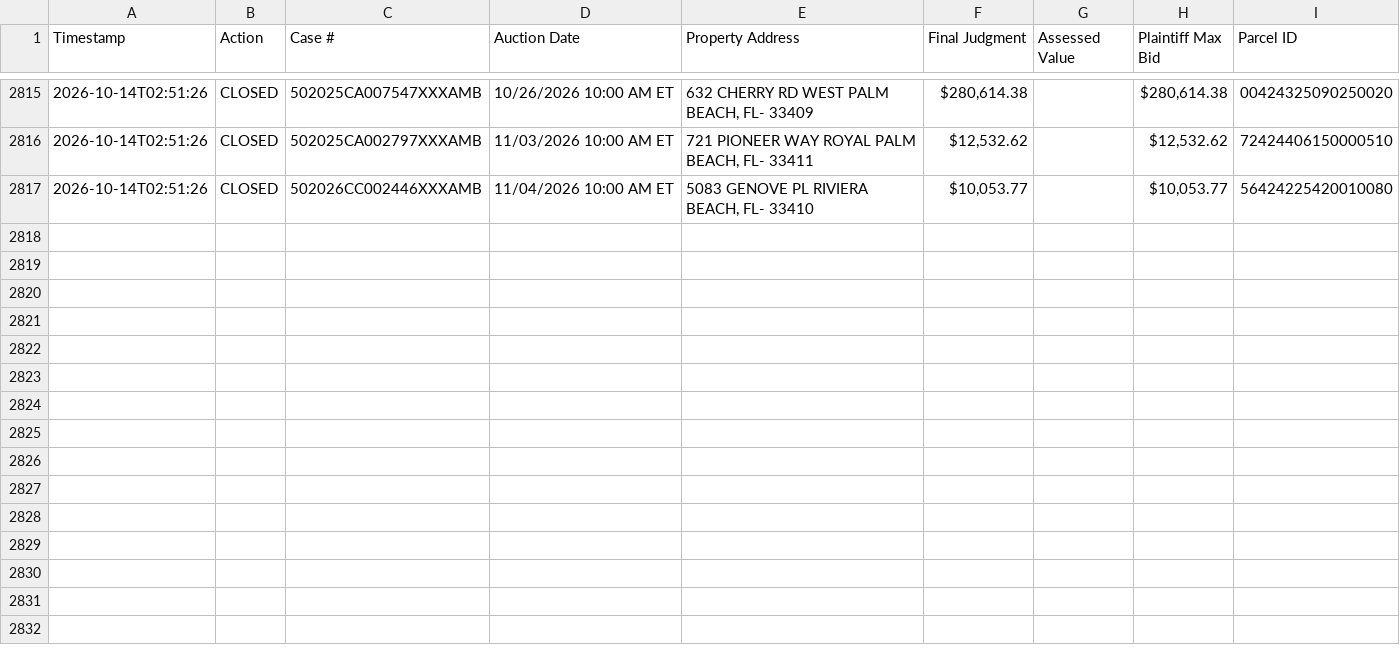
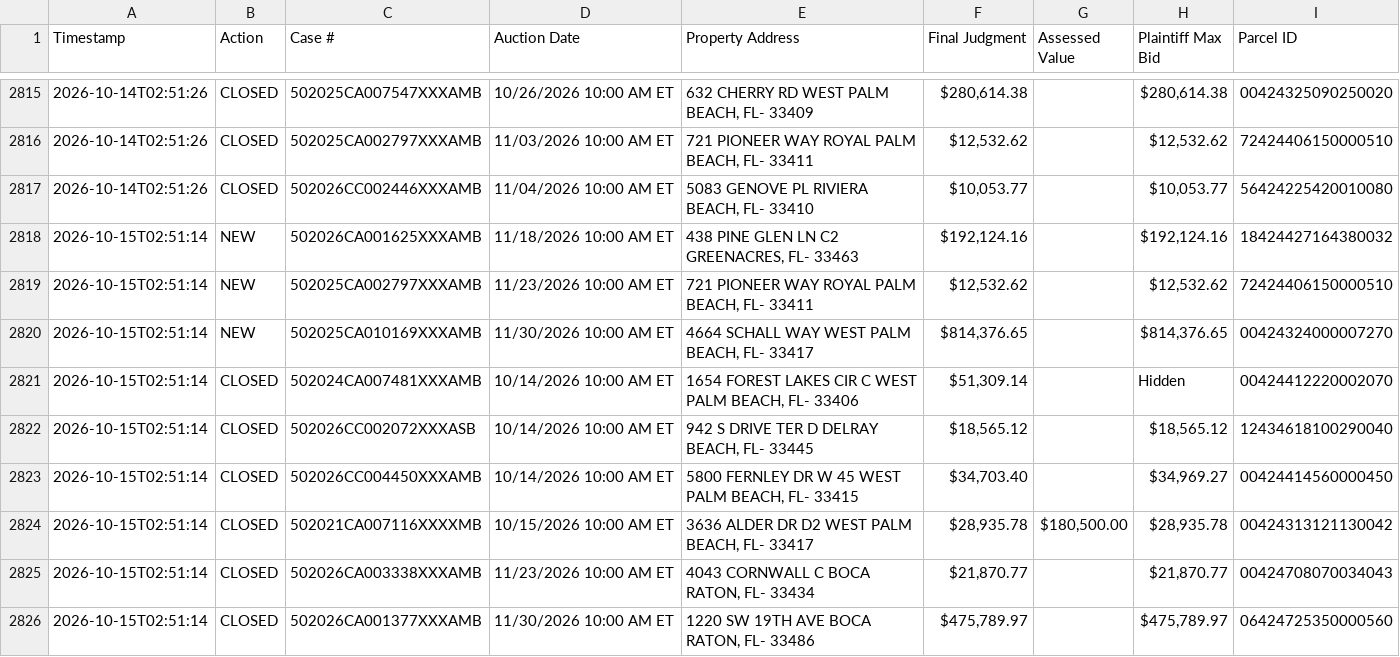
Before and after one commit to figlesias7/realforeclose-palmbeach, a CSV file: data/event_log.csv, drawn as a sheet; only a part is shown, gaps mark what is left out; the diff names each change by its address in the sheet, - before the commit and + after, or states it on an @@ line.

```diff
--- a/data/event_log.csv
+++ b/data/event_log.csv
+row 2818: 2026-10-15T02:51:14 | NEW | 502026CA001625XXXAMB | 11/18/2026 10:00 AM ET | 438 PINE GLEN LN C2 GREENACRES, FL- 33463 | $192,124.16 |  | $192,124.16 | 18424427164380032
+row 2819: 2026-10-15T02:51:14 | NEW | 502025CA002797XXXAMB | 11/23/2026 10:00 AM ET | 721 PIONEER WAY ROYAL PALM BEACH, FL- 33411 | $12,532.62 |  | $12,532.62 | 72424406150000510
+row 2820: 2026-10-15T02:51:14 | NEW | 502025CA010169XXXAMB | 11/30/2026 10:00 AM ET | 4664 SCHALL WAY WEST PALM BEACH, FL- 33417 | $814,376.65 |  | $814,376.65 | 00424324000007270
+row 2821: 2026-10-15T02:51:14 | CLOSED | 502024CA007481XXXAMB | 10/14/2026 10:00 AM ET | 1654 FOREST LAKES CIR C WEST PALM BEACH, FL- 33406 | $51,309.14 |  | Hidden | 00424412220002070
+row 2822: 2026-10-15T02:51:14 | CLOSED | 502026CC002072XXXASB | 10/14/2026 10:00 AM ET | 942 S DRIVE TER D DELRAY BEACH, FL- 33445 | $18,565.12 |  | $18,565.12 | 12434618100290040
+row 2823: 2026-10-15T02:51:14 | CLOSED | 502026CC004450XXXAMB | 10/14/2026 10:00 AM ET | 5800 FERNLEY DR W 45 WEST PALM BEACH, FL- 33415 | $34,703.40 |  | $34,969.27 | 00424414560000450
+row 2824: 2026-10-15T02:51:14 | CLOSED | 502021CA007116XXXXMB | 10/15/2026 10:00 AM ET | 3636 ALDER DR D2 WEST PALM BEACH, FL- 33417 | $28,935.78 | $180,500.00 | $28,935.78 | 00424313121130042
+row 2825: 2026-10-15T02:51:14 | CLOSED | 502026CA003338XXXAMB | 11/23/2026 10:00 AM ET | 4043 CORNWALL C BOCA RATON, FL- 33434 | $21,870.77 |  | $21,870.77 | 00424708070034043
+row 2826: 2026-10-15T02:51:14 | CLOSED | 502026CA001377XXXAMB | 11/30/2026 10:00 AM ET | 1220 SW 19TH AVE BOCA RATON, FL- 33486 | $475,789.97 |  | $475,789.97 | 06424725350000560
```
Also changed, not shown: data/active_foreclosures.csv, data/all_seen.csv, 3 other files.
